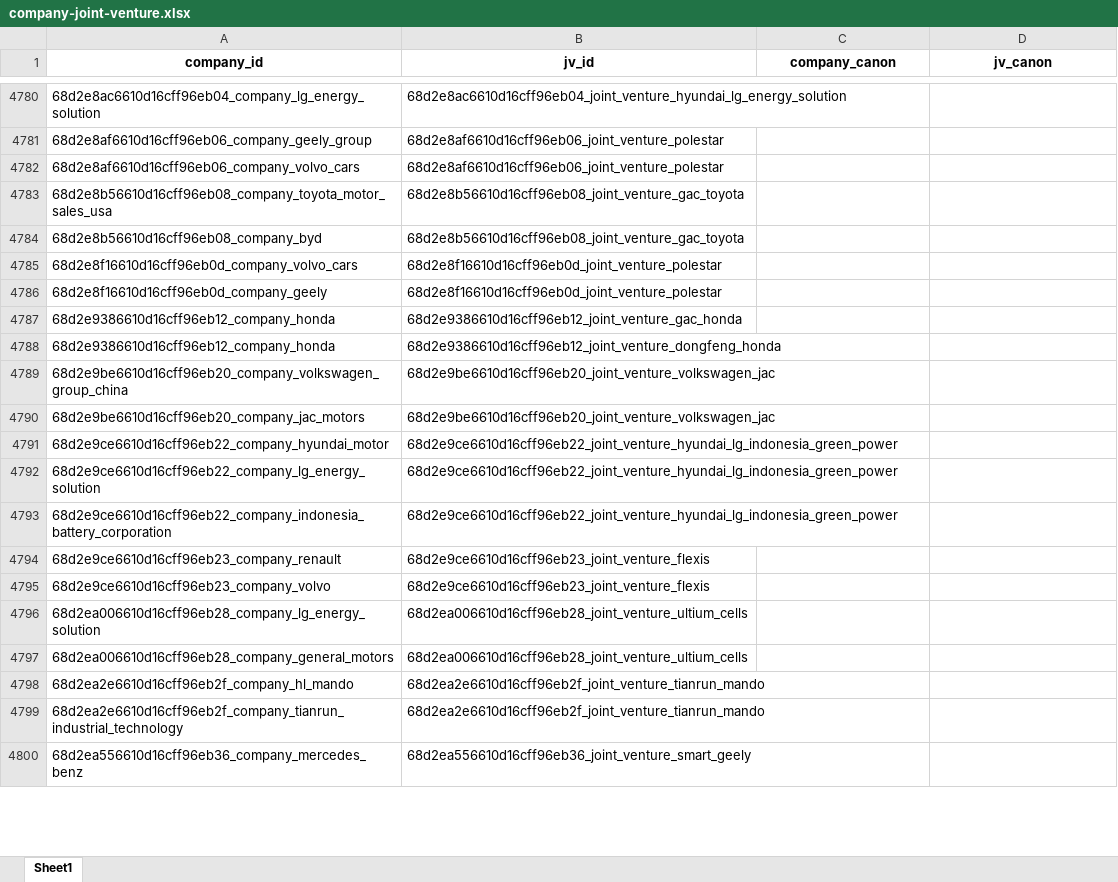
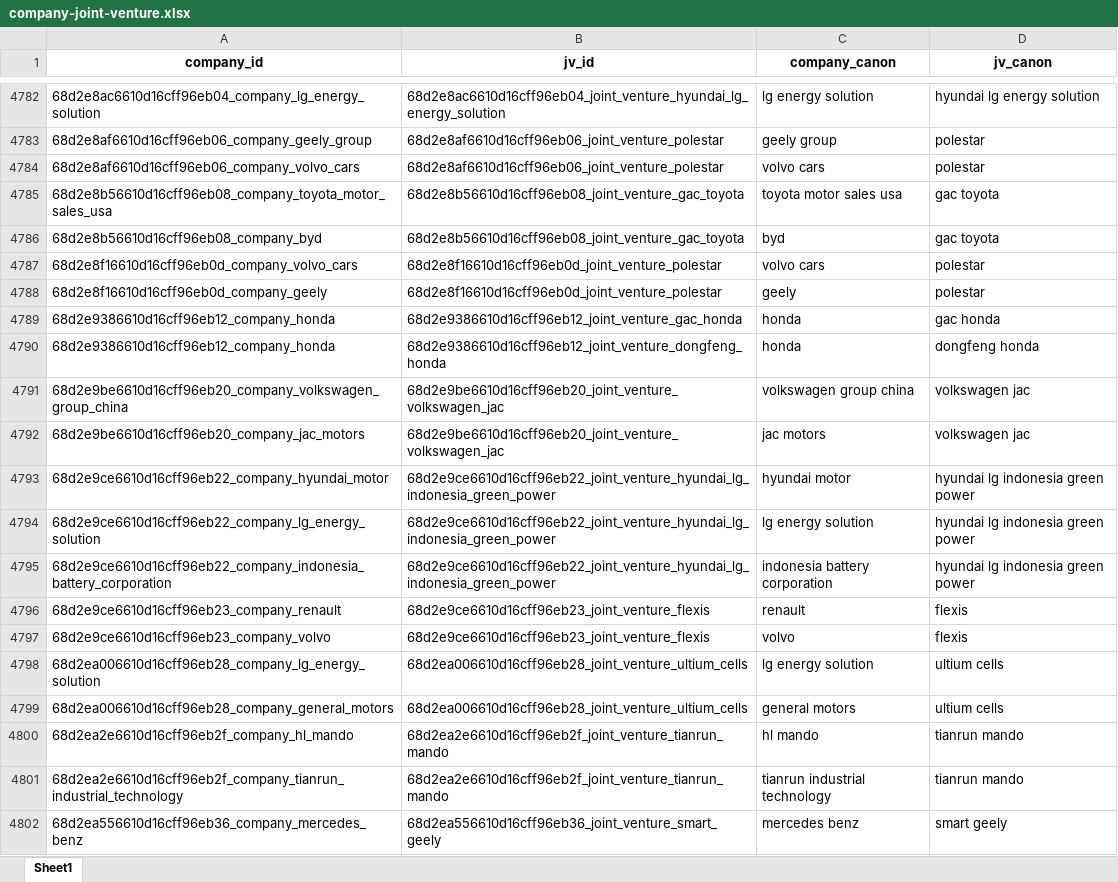
Before and after one commit to benmcwilliams/tuone-core, an Excel workbook: reconcile/storage/output/company-joint-venture.xlsx, sheet Sheet1, drawn as a sheet; only a part is shown, gaps mark what is left out; values as stored, in another font and other column widths than the file's, no borders; addresses are those after the commit; the diff covers the shown part only; the diff names each change by its address in the sheet, - before the commit and + after, or states it on an @@ line.

```diff
--- a/reconcile/storage/output/company-joint-venture.xlsx (sheet Sheet1)
+++ b/reconcile/storage/output/company-joint-venture.xlsx (sheet Sheet1)
-C4782 (company_canon): (empty)
+C4782 (company_canon): lg energy solution
-D4782 (jv_canon): (empty)
+D4782 (jv_canon): hyundai lg energy solution
-C4783 (company_canon): (empty)
+C4783 (company_canon): geely group
-D4783:D4784 (jv_canon): (empty)
+D4783:D4784 (jv_canon): polestar
-C4784 (company_canon): (empty)
+C4784 (company_canon): volvo cars
-C4785 (company_canon): (empty)
+C4785 (company_canon): toyota motor sales usa
-D4785:D4786 (jv_canon): (empty)
+D4785:D4786 (jv_canon): gac toyota
-C4786 (company_canon): (empty)
+C4786 (company_canon): byd
-C4787 (company_canon): (empty)
+C4787 (company_canon): volvo cars
-D4787:D4788 (jv_canon): (empty)
+D4787:D4788 (jv_canon): polestar
-C4788 (company_canon): (empty)
+C4788 (company_canon): geely
-C4789:C4790 (company_canon): (empty)
+C4789:C4790 (company_canon): honda
-D4789 (jv_canon): (empty)
+D4789 (jv_canon): gac honda
-D4790 (jv_canon): (empty)
+D4790 (jv_canon): dongfeng honda
-C4791 (company_canon): (empty)
+C4791 (company_canon): volkswagen group china
-D4791:D4792 (jv_canon): (empty)
+D4791:D4792 (jv_canon): volkswagen jac
-C4792 (company_canon): (empty)
+C4792 (company_canon): jac motors
-C4793 (company_canon): (empty)
+C4793 (company_canon): hyundai motor
-D4793:D4795 (jv_canon): (empty)
+D4793:D4795 (jv_canon): hyundai lg indonesia green power
-C4794 (company_canon): (empty)
+C4794 (company_canon): lg energy solution
-C4795 (company_canon): (empty)
+C4795 (company_canon): indonesia battery corporation
-C4796 (company_canon): (empty)
+C4796 (company_canon): renault
-D4796:D4797 (jv_canon): (empty)
+D4796:D4797 (jv_canon): flexis
-C4797 (company_canon): (empty)
+C4797 (company_canon): volvo
-C4798 (company_canon): (empty)
+C4798 (company_canon): lg energy solution
-D4798:D4799 (jv_canon): (empty)
+D4798:D4799 (jv_canon): ultium cells
-C4799 (company_canon): (empty)
+C4799 (company_canon): general motors
-C4800 (company_canon): (empty)
+C4800 (company_canon): hl mando
-D4800:D4801 (jv_canon): (empty)
+D4800:D4801 (jv_canon): tianrun mando
-C4801 (company_canon): (empty)
+C4801 (company_canon): tianrun industrial technology
-C4802 (company_canon): (empty)
+C4802 (company_canon): mercedes benz
-D4802 (jv_canon): (empty)
+D4802 (jv_canon): smart geely
```
Also changed, not shown: 10 added rows and 1916 edited cells elsewhere in this sheet, reconcile/storage/output/capacities_plot.xlsx, reconcile/storage/output/clean-investment-funds-factory.xlsx, 23 other files.
